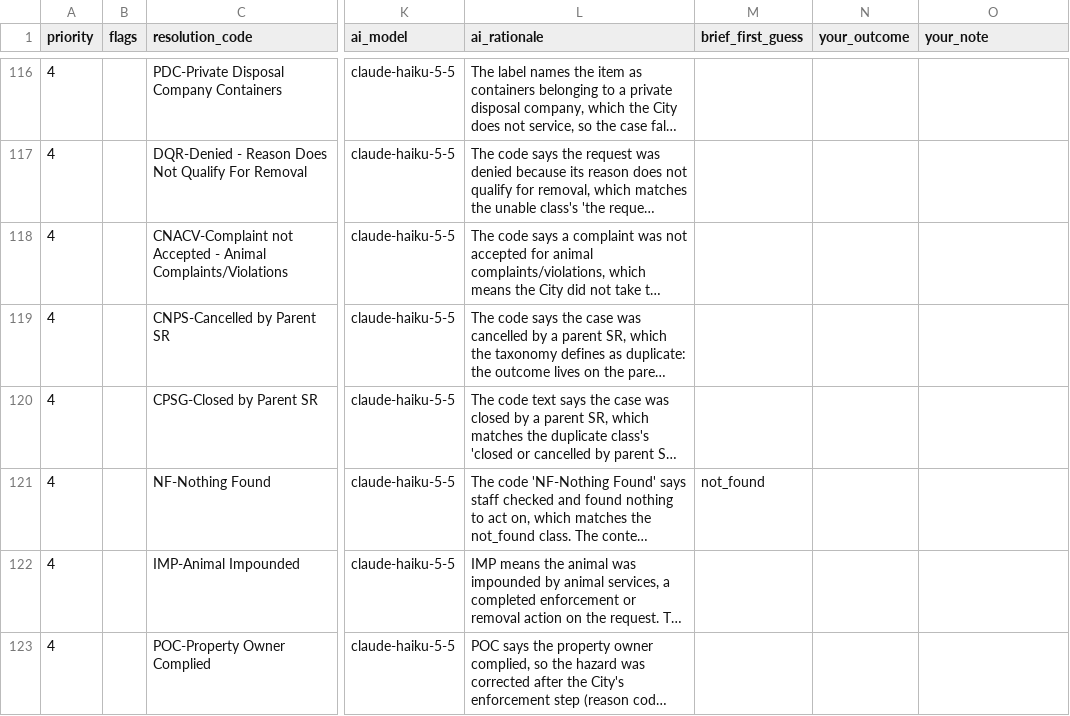
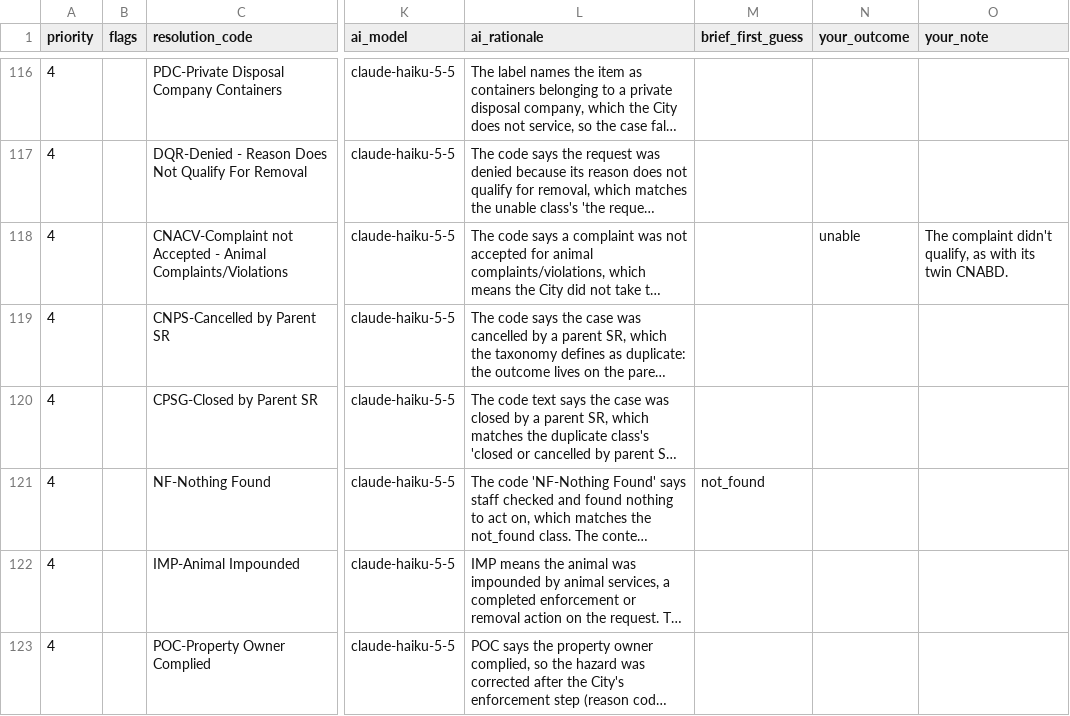
Before and after one commit to SkyeJM/la311-closed-vs-fixed, a CSV file: ai/labels/review.csv, drawn as a sheet; only a part is shown, gaps mark what is left out; long unchanged cells end in …; the diff covers the shown part only; the diff names each change by its address in the sheet, - before the commit and + after, or states it on an @@ line.

```diff
--- a/ai/labels/review.csv
+++ b/ai/labels/review.csv
-N118 (your_outcome): (empty)
+N118 (your_outcome): unable
-O118 (your_note): (empty)
+O118 (your_note): The complaint didn't qualify, as with its twin CNABD.
```
Also changed, not shown: 1 added row and 16 edited cells elsewhere in this file, 11 other files.
